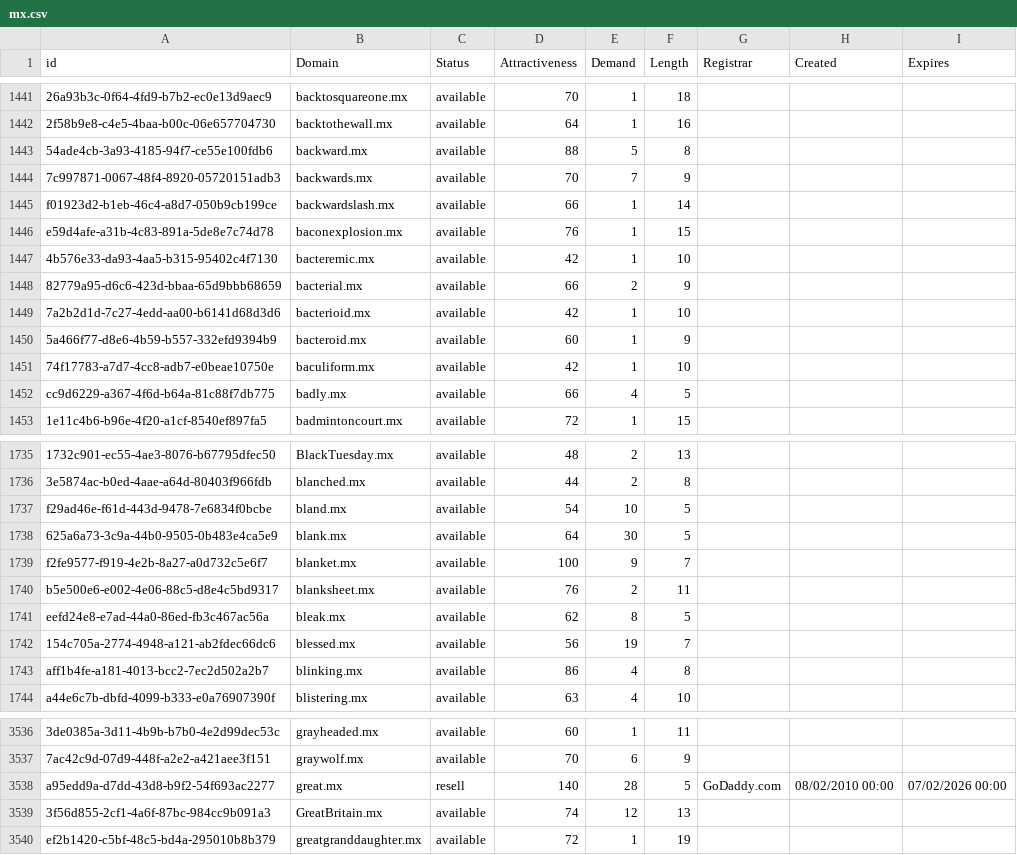
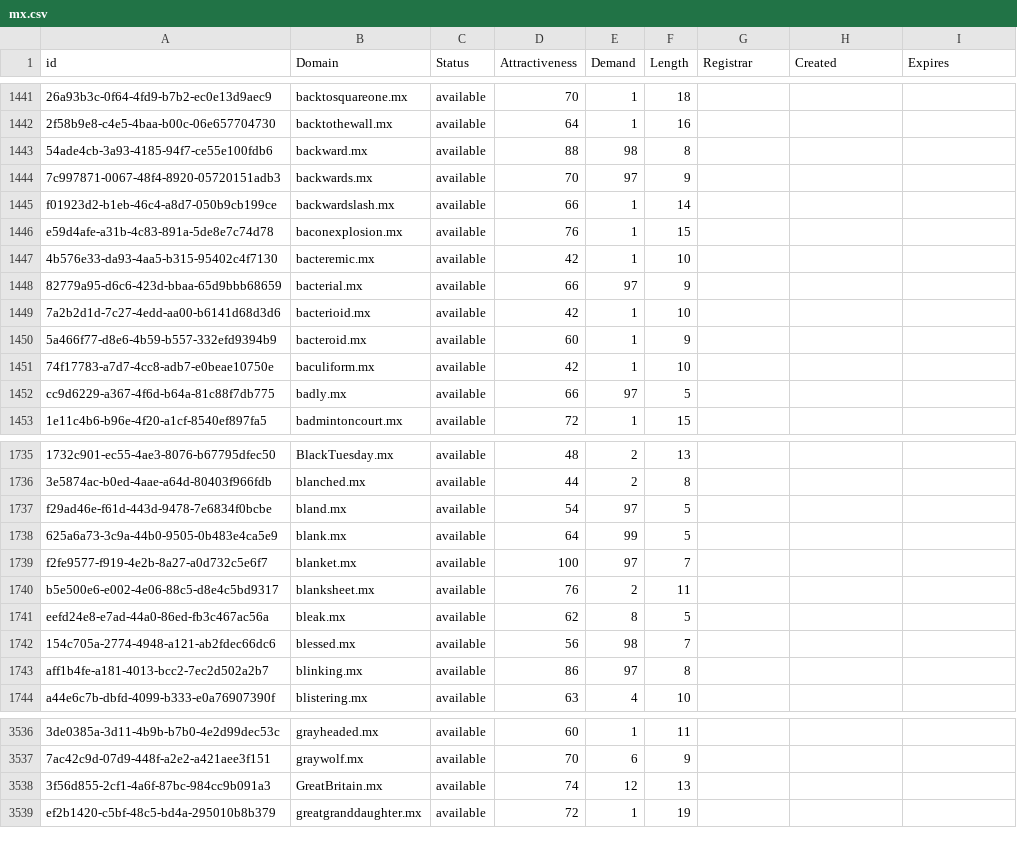
Before and after one commit to UniqueDomains/mx-oneword-domains, a CSV file: mx.csv, drawn as a sheet; only a part is shown, gaps mark what is left out; the diff covers the shown part only; the diff names each change by its address in the sheet, - before the commit and + after, or states it on an @@ line.

Commit message:
Domains update

```diff
--- a/mx.csv
+++ b/mx.csv
-E1443 (Demand): 5
+E1443 (Demand): 98
-E1444 (Demand): 7
+E1444 (Demand): 97
-E1448 (Demand): 2
+E1448 (Demand): 97
-E1452 (Demand): 4
+E1452 (Demand): 97
-E1737 (Demand): 10
+E1737 (Demand): 97
-E1738 (Demand): 30
+E1738 (Demand): 99
-E1739 (Demand): 9
+E1739 (Demand): 97
-E1742 (Demand): 19
+E1742 (Demand): 98
-E1743 (Demand): 4
+E1743 (Demand): 97
-row 3538: a95edd9a-d7dd-43d8-b9f2-54f693ac2277 | great.mx | resell | 140 | 28 | 5 | GoDaddy.com | 08/02/2010 00:00 | 07/02/2026 00:00
```
Also changed, not shown: 46 edited cells elsewhere in this file, 2 other files.
